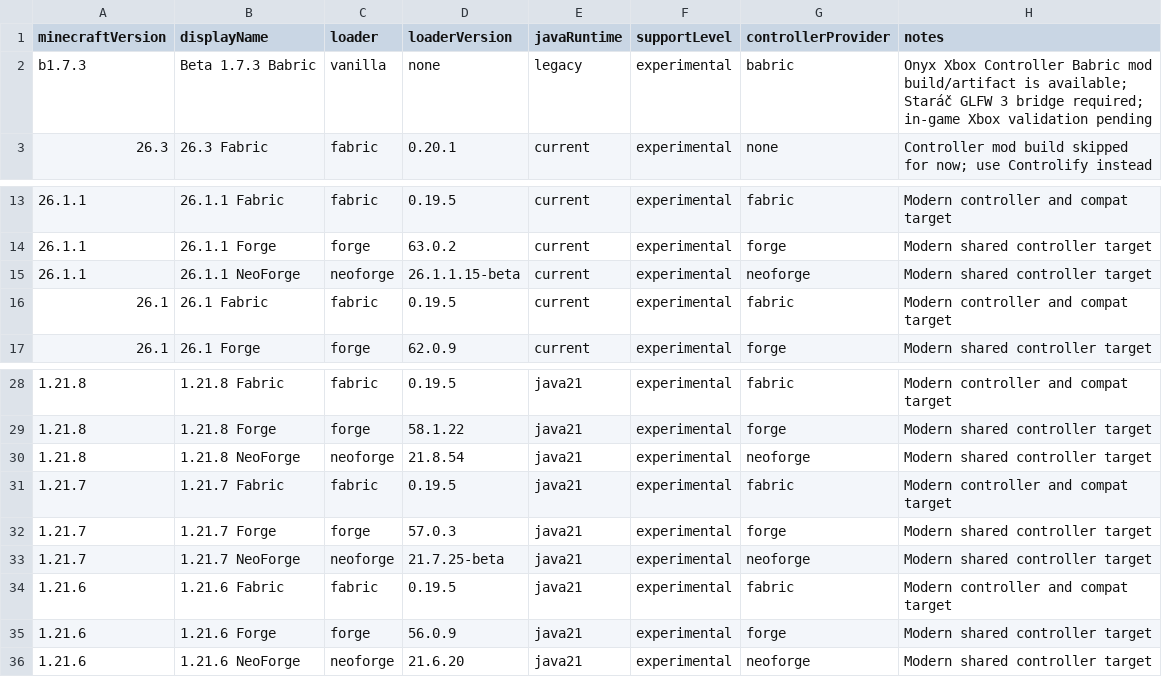
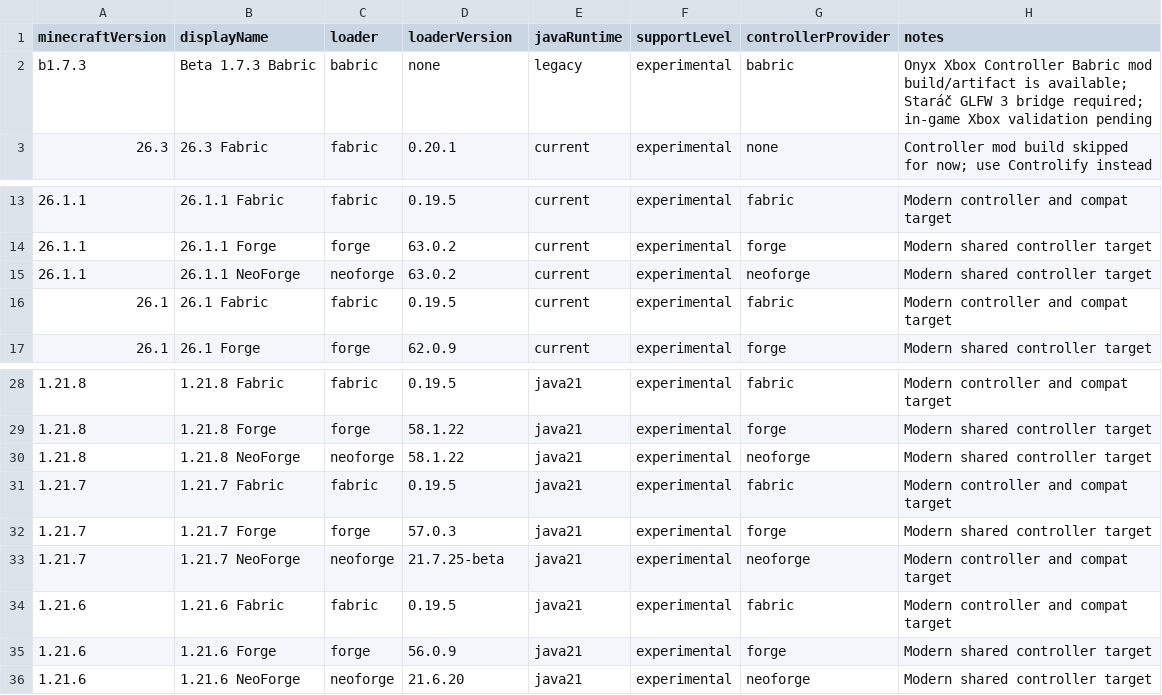
Before and after one commit to veroxsity/JavaUWP, a TSV file: config/versions.tsv, drawn as a sheet; only a part is shown, gaps mark what is left out.

Commit message:
Set Beta 1.7.3 loader to Babric

```diff
--- a/config/versions.tsv
+++ b/config/versions.tsv
@@ -1,3 +1,3 @@
 minecraftVersion	displayName	loader	loaderVersion	javaRuntime	supportLevel	controllerProvider	notes
-b1.7.3	Beta 1.7.3 Babric	vanilla	none	legacy	experimental	babric	Onyx Xbox Controller Babric mod build/artifact is available; Staráč GLFW 3 bridge required; in-game Xbox validation pending
+b1.7.3	Beta 1.7.3 Babric	babric	none	legacy	experimental	babric	Onyx Xbox Controller Babric mod build/artifact is available; Staráč GLFW 3 bridge required; in-game Xbox validation pending
 26.3	26.3 Fabric	fabric	0.20.1	current	experimental	none	Controller mod build skipped for now; use Controlify instead
@@ -14,3 +14,3 @@ b1.7.3	Beta 1.7.3 Babric	vanilla	none	legacy	experimental	babric	Onyx Xbox Contr
 26.1.1	26.1.1 Forge	forge	63.0.2	current	experimental	forge	Modern shared controller target
-26.1.1	26.1.1 NeoForge	neoforge	26.1.1.15-beta	current	experimental	neoforge	Modern shared controller target
+26.1.1	26.1.1 NeoForge	neoforge	63.0.2	current	experimental	neoforge	Modern shared controller target
 26.1	26.1 Fabric	fabric	0.19.5	current	experimental	fabric	Modern controller and compat target
@@ -29,6 +29,6 @@ b1.7.3	Beta 1.7.3 Babric	vanilla	none	legacy	experimental	babric	Onyx Xbox Contr
 1.21.8	1.21.8 Forge	forge	58.1.22	java21	experimental	forge	Modern shared controller target
-1.21.8	1.21.8 NeoForge	neoforge	21.8.54	java21	experimental	neoforge	Modern shared controller target
+1.21.8	1.21.8 NeoForge	neoforge	58.1.22	java21	experimental	neoforge	Modern shared controller target
 1.21.7	1.21.7 Fabric	fabric	0.19.5	java21	experimental	fabric	Modern controller and compat target
 1.21.7	1.21.7 Forge	forge	57.0.3	java21	experimental	forge	Modern shared controller target
-1.21.7	1.21.7 NeoForge	neoforge	21.7.25-beta	java21	experimental	neoforge	Modern shared controller target
+1.21.7	1.21.7 NeoForge	neoforge	21.7.25-beta	java21	experimental	neoforge	Modern controller and compat target
 1.21.6	1.21.6 Fabric	fabric	0.19.5	java21	experimental	fabric	Modern controller and compat target
```
